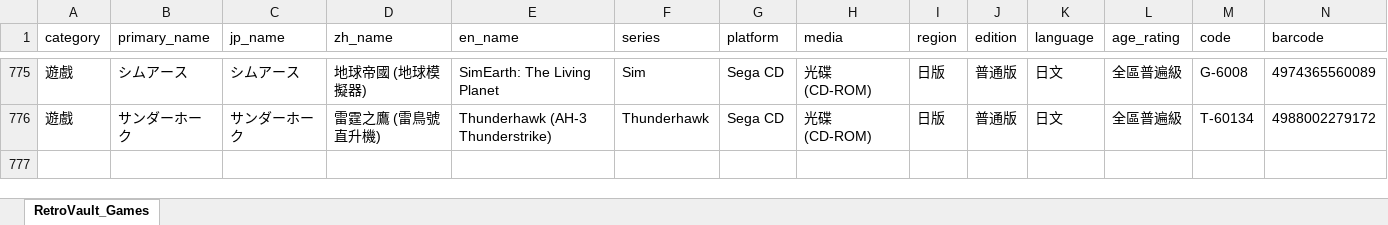
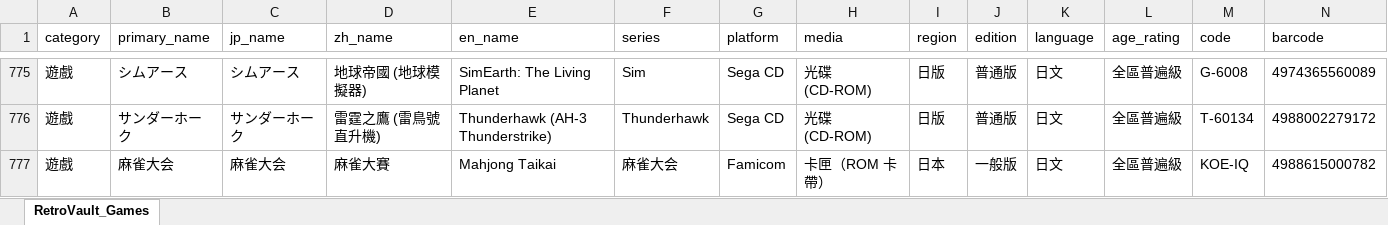
Before and after one commit to Kevinte67228/Retro-library, an Excel workbook: data/RetroVault_GS_Games_全量匯入檔.xlsx, sheet RetroVault_Games, drawn as a sheet; only a part is shown, gaps mark what is left out; values as stored, in another font and other column widths than the file's, no borders; rows hold the shown columns only; the diff names each change by its address in the sheet, - before the commit and + after, or states it on an @@ line.

Commit message:
feat(fc): add No.108 KOE-IQ Mahjong Taikai with authentic Japan boxart and snapshot

```diff
--- a/data/RetroVault_GS_Games_全量匯入檔.xlsx (sheet RetroVault_Games)
+++ b/data/RetroVault_GS_Games_全量匯入檔.xlsx (sheet RetroVault_Games)
+row 777: 遊戲 | 麻雀大会 | 麻雀大会 | 麻雀大賽 | Mahjong Taikai | 麻雀大会 | Famicom | 卡匣（ROM 卡帶） | 日本 | 一般版 | 日文 | 全區普遍級 | KOE-IQ | 4988615000782
```
Also changed, not shown: data/收藏.xlsx, 4 other files.
